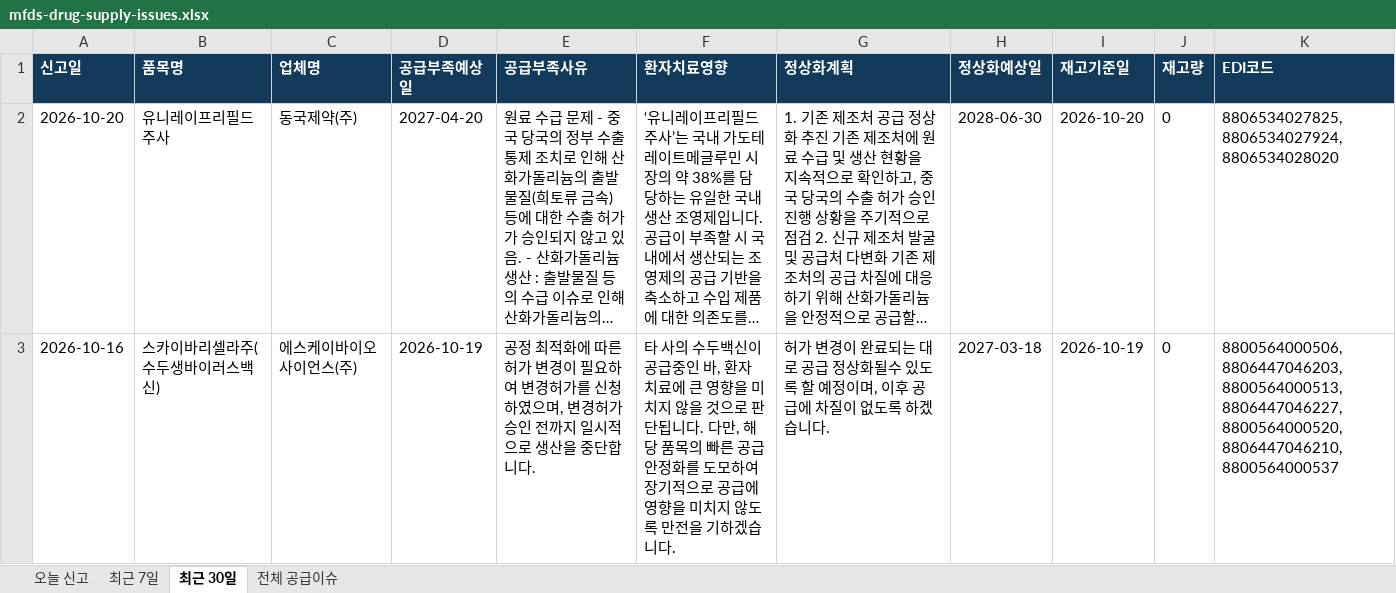
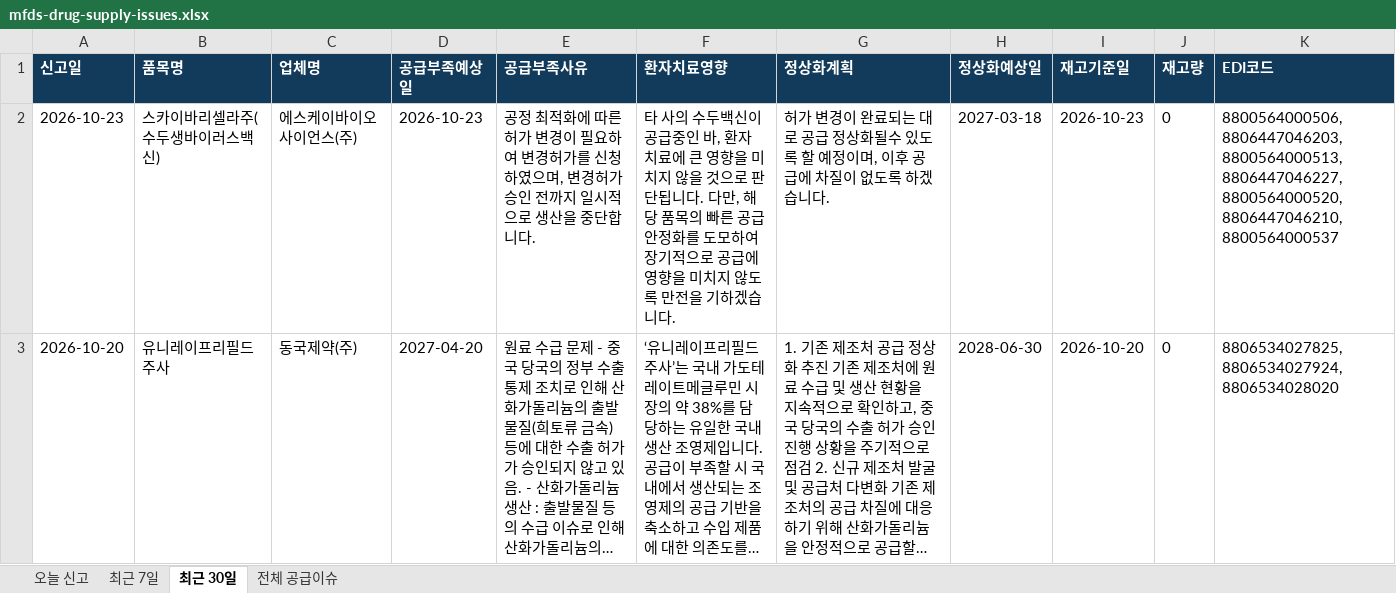
Before and after one commit to Mespital/ApuDa, an Excel workbook: public-site/news/downloads/mfds-drug-supply-issues.xlsx, sheet 최근 30일, drawn as a sheet; long unchanged cells end in …; values as stored, in another font and other column widths than the file's, no borders; removed rows and columns are numbered as before the commit, all else as after; the diff names each change by its address in the sheet, - before the commit and + after, or states it on an @@ line.

```diff
--- a/public-site/news/downloads/mfds-drug-supply-issues.xlsx (sheet 최근 30일)
+++ b/public-site/news/downloads/mfds-drug-supply-issues.xlsx (sheet 최근 30일)
+row 2: 2026-10-23 | 스카이바리셀라주(수두생바이러스백신) | 에스케이바이오사이언스(주) | 2026-10-23 | 공정 최적화에 따른 허가 변경이 필요하여 변경허가를 신청하였으며, 변경허가 승인 전까지 일시적으로 생산을 중단합니다. | 타 사의 수두백신이 공급중인 바, 환자 치료에 큰 영향을 미치지 않을 것으로 판단됩니다. 다만, 해당 품목의 빠른 공급 안정화를 도모하여 장기적으로 공급에 영향을 미치지 않도록 만전을 기하겠습니다. | 허가 변경이 완료되는 대로 공급 정상화될수 있도록 할 예정이며, 이후 공급에 차질이 없도록 하겠습니다. | 2027-03-18 | 2026-10-23 | 0 | 8800564000506,8806447046203,8800564000513,8806447046227,8800564000520,8806447046210,8800564000537
-row 3: 2026-10-16 | 스카이바리셀라주(수두생바이러스백신) | 에스케이바이오사이언스(주) | 2026-10-19 | 공정 최적화에 따른 허가 변경이 필요하여 변경허가를 신청하였으며, 변경허가 승인 전까지 일시적으로 생산을 중단합니다. | 타 사의 수두백신이 공급중인 바, 환자 치료에 큰 영향을 미치지 않을 것으로 판단됩니다. 다만, 해당 품목의 빠른 공급 안정화를 도모하여 장기적으로 공급에 영향을 미치지 않도록 만전을 기하겠습니다. | 허가 변경이 완료되는 대로 공급 정상화될수 있도록 할 예정이며, 이후 공급에 차질이 없도록 하겠습니다. | 2027-03-18 | 2026-10-19 | 0 | 8800564000506,8806447046203,8800564000513,8806447046227,8800564000520,8806447046210,8800564000537
```
Also changed, not shown: sheet 전체 공급이슈, sheet 최근 7일, 15 other files.
